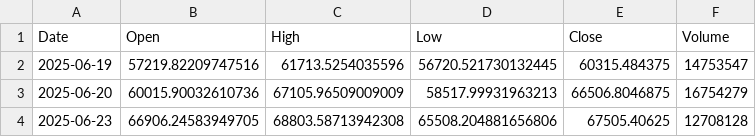
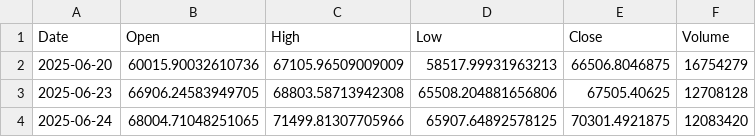
Before and after one commit to amars78/findata, a CSV file: data/035720.KS.csv, drawn as a sheet; only a part is shown; the shorter side is filled out with more unchanged rows.

```diff
--- a/data/035720.KS.csv
+++ b/data/035720.KS.csv
@@ -1,3 +1,2 @@
 Date,Open,High,Low,Close,Volume
-2025-06-19,57219.82209747516,61713.5254035596,56720.521730132445,60315.484375,14753547
 2025-06-20,60015.90032610736,67105.96509009009,58517.99931963213,66506.8046875,16754279
```
Also changed, not shown: data/000660.KS.csv, data/005930.KS.csv, 3 other files.
